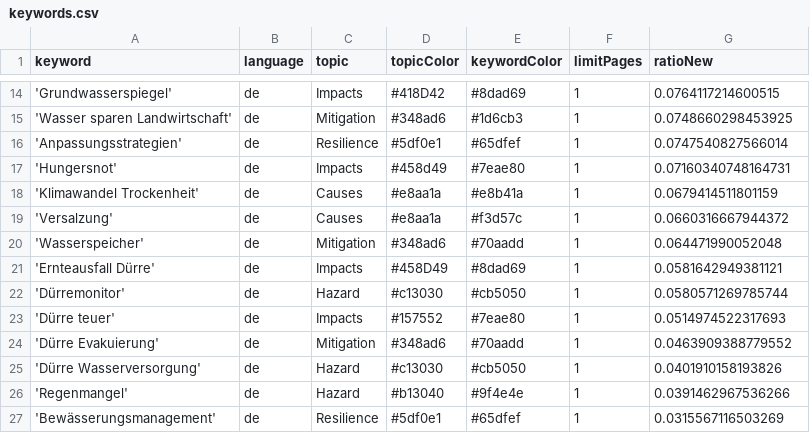
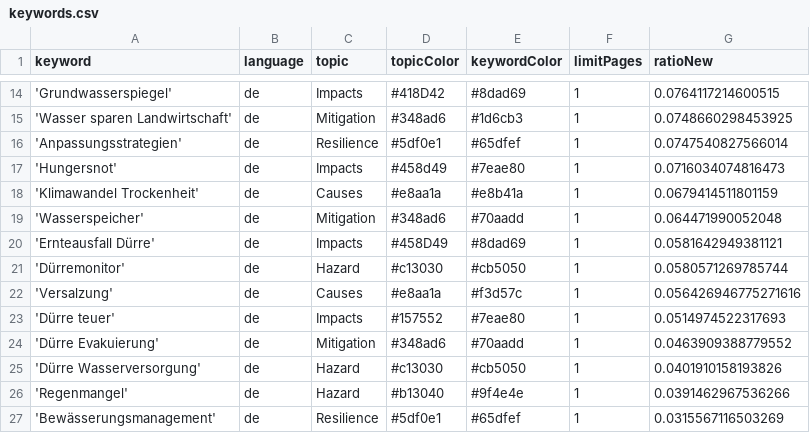
Before and after one commit to sonjanews/DroughtIsComing, a CSV file: keywords.csv, drawn as a sheet; only a part is shown, gaps mark what is left out.

Commit message:
Commit from GitHub Actions (harvest:0.0)

```diff
--- a/keywords.csv
+++ b/keywords.csv
@@ -16,5 +16,4 @@ keyword,language,topic,topicColor,keywordColor,limitPages,ratioNew
 'Anpassungsstrategien',de,Resilience,#5df0e1,#65dfef,1,0.0747540827566014
-'Hungersnot',de,Impacts,#458d49,#7eae80,1,0.07160340748164731
+'Hungersnot',de,Impacts,#458d49,#7eae80,1,0.0716034074816473
 'Klimawandel Trockenheit',de,Causes,#e8aa1a,#e8b41a,1,0.0679414511801159
-'Versalzung',de,Causes,#e8aa1a,#f3d57c,1,0.0660316667944372
 'Wasserspeicher',de,Mitigation,#348ad6,#70aadd,1,0.064471990052048
@@ -22,2 +21,3 @@ keyword,language,topic,topicColor,keywordColor,limitPages,ratioNew
 'Dürremonitor',de,Hazard,#c13030,#cb5050,1,0.0580571269785744
+'Versalzung',de,Causes,#e8aa1a,#f3d57c,1,0.056426946775271616
 'Dürre teuer',de,Impacts,#157552,#7eae80,1,0.0514974522317693
```
